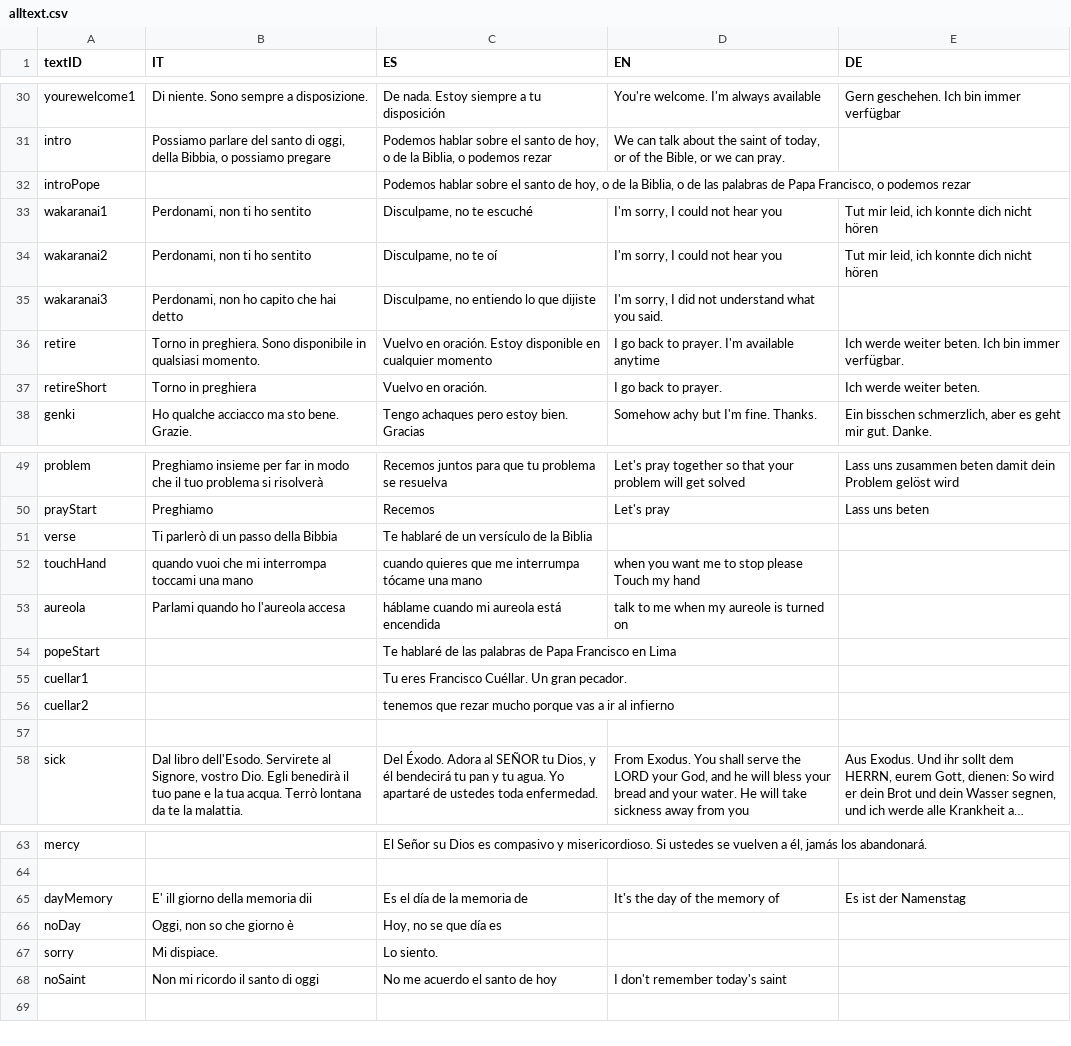
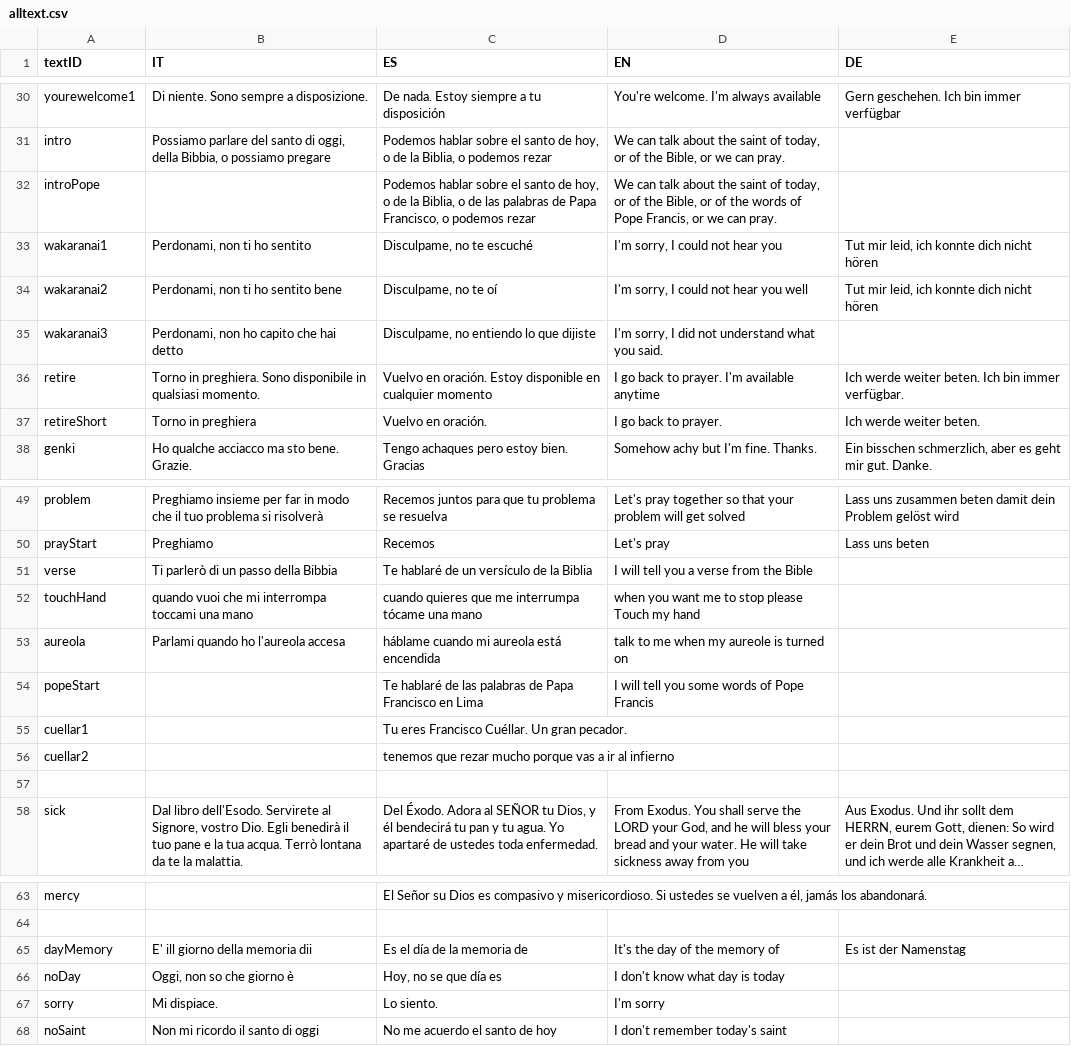
Before and after one commit to gabrit20/santo, a CSV file: alltext.csv, drawn as a sheet; only a part is shown, gaps mark what is left out; long unchanged cells end in ….

```diff
--- a/alltext.csv
+++ b/alltext.csv
@@ -31,5 +31,5 @@ yourewelcome1;Di niente. Sono sempre a disposizione.;De nada. Estoy siempre a tu
 intro;Possiamo parlare del santo di oggi, della Bibbia, o possiamo pregare;Podemos hablar sobre el santo de hoy, o de la Biblia, o podemos rezar;We can talk about the saint of today, or of the Bible, or we can pray.;
-introPope;;Podemos hablar sobre el santo de hoy, o de la Biblia, o de las palabras de Papa Francisco, o podemos rezar;;
+introPope;;Podemos hablar sobre el santo de hoy, o de la Biblia, o de las palabras de Papa Francisco, o podemos rezar;We can talk about the saint of today, or of the Bible, or of the words of Pope Francis, or we can pray.;
 wakaranai1;Perdonami, non ti ho sentito;Disculpame, no te escuché;I'm sorry, I could not hear you;Tut mir leid, ich konnte dich nicht hören
-wakaranai2;Perdonami, non ti ho sentito;Disculpame, no te oí;I'm sorry, I could not hear you;Tut mir leid, ich konnte dich nicht hören
+wakaranai2;Perdonami, non ti ho sentito bene;Disculpame, no te oí;I'm sorry, I could not hear you well;Tut mir leid, ich konnte dich nicht hören
 wakaranai3;Perdonami, non ho capito che hai detto;Disculpame, no entiendo lo que dijiste;I'm sorry, I did not understand what you said.;
@@ -50,6 +50,6 @@ problem;Preghiamo insieme per far in modo che il tuo problema si risolverà;Rece
 prayStart;Preghiamo;Recemos;Let's pray;Lass uns beten
-verse;Ti parlerò di un passo della Bibbia;Te hablaré de un versículo de la Biblia;;
+verse;Ti parlerò di un passo della Bibbia;Te hablaré de un versículo de la Biblia;I will tell you a verse from the Bible;
 touchHand;quando vuoi che mi interrompa toccami una mano;cuando quieres que me interrumpa tócame una mano;when you want me to stop please Touch my hand;
 aureola;Parlami quando ho l'aureola accesa;háblame cuando mi aureola está encendida;talk to me when my aureole is turned on;
-popeStart;;Te hablaré de las palabras de Papa Francisco en Lima;;
+popeStart;;Te hablaré de las palabras de Papa Francisco en Lima;I will tell you some words of Pope Francis;
 cuellar1;;Tu eres Francisco Cuéllar. Un gran pecador.;;
@@ -65,4 +65,4 @@ mercy;;El Señor su Dios es compasivo y misericordioso. Si ustedes se vuelven a
 dayMemory;E' ill giorno della memoria dii;Es el día de la memoria de;It's the day of the memory of;Es ist der Namenstag
-noDay;Oggi, non so che giorno è;Hoy, no se que día es;;
-sorry;Mi dispiace.;Lo siento.;;
+noDay;Oggi, non so che giorno è;Hoy, no se que día es;I don't know what day is today;
+sorry;Mi dispiace.;Lo siento.;I'm sorry;
 noSaint;Non mi ricordo il santo di oggi;No me acuerdo el santo de hoy;I don't remember today's saint;
```
Also changed, not shown: allsaints.csv, allvocabularies.csv, 8 other files.
